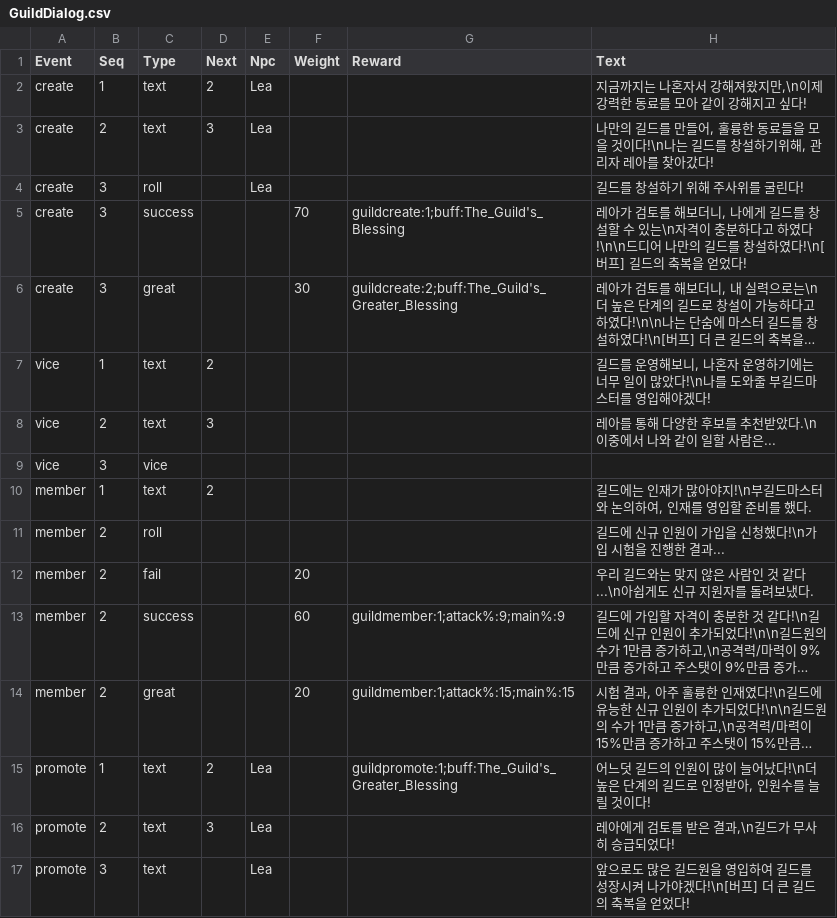
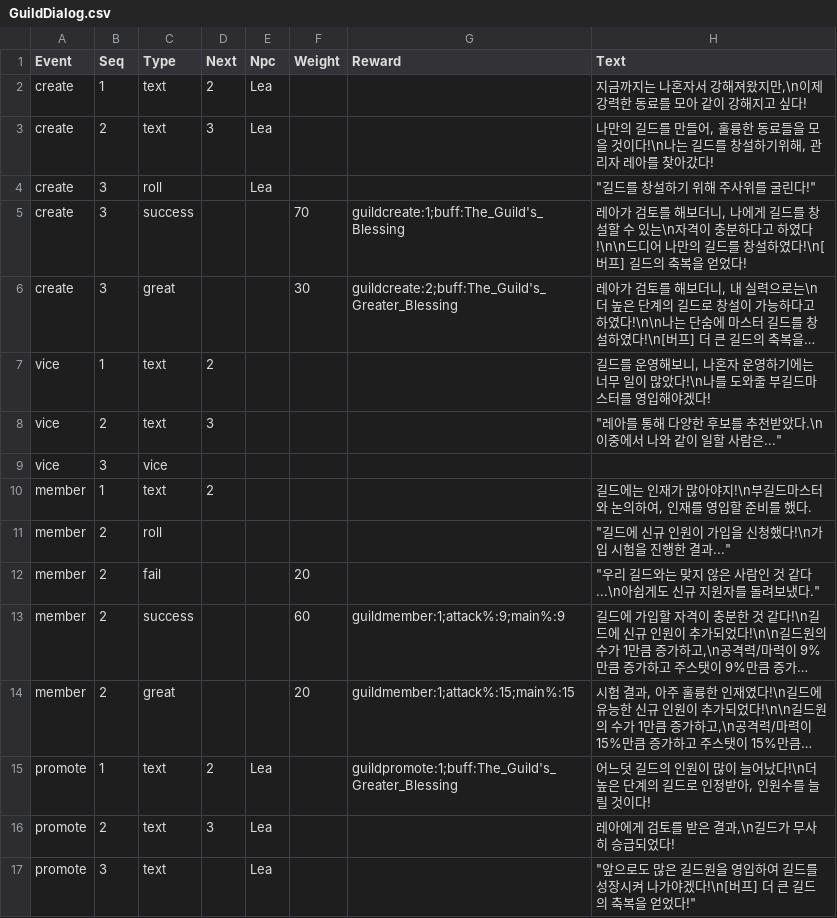
Before and after one commit to 2026-MapleStory-Hackathon-Life-Is-Game/-Life-Is-Maple-, a CSV file: RootDesk/MyDesk/Guild/GuildDialog.csv, drawn as a sheet; long unchanged cells end in …; the diff names each change by its address in the sheet, - before the commit and + after, or states it on an @@ line.

```diff
--- a/RootDesk/MyDesk/Guild/GuildDialog.csv
+++ b/RootDesk/MyDesk/Guild/GuildDialog.csv
-H4 (Text): 길드를 창설하기 위해 주사위를 굴린다!
+H4 (Text): "길드를 창설하기 위해 주사위를 굴린다!"
-H8 (Text): 레아를 통해 다양한 후보를 추천받았다.\n이중에서 나와 같이 일할 사람은...
+H8 (Text): "레아를 통해 다양한 후보를 추천받았다.\n이중에서 나와 같이 일할 사람은..."
-H11 (Text): 길드에 신규 인원이 가입을 신청했다!\n가입 시험을 진행한 결과...
+H11 (Text): "길드에 신규 인원이 가입을 신청했다!\n가입 시험을 진행한 결과..."
-H12 (Text): 우리 길드와는 맞지 않은 사람인 것 같다...\n아쉽게도 신규 지원자를 돌려보냈다.
+H12 (Text): "우리 길드와는 맞지 않은 사람인 것 같다...\n아쉽게도 신규 지원자를 돌려보냈다."
-H17 (Text): 앞으로도 많은 길드원을 영입하여 길드를 성장시켜 나가야겠다!\n[버프] 더 큰 길드의 축복을 얻었다!
+H17 (Text): "앞으로도 많은 길드원을 영입하여 길드를 성장시켜 나가야겠다!\n[버프] 더 큰 길드의 축복을 얻었다!"
```
Also changed, not shown: 3 other files.
